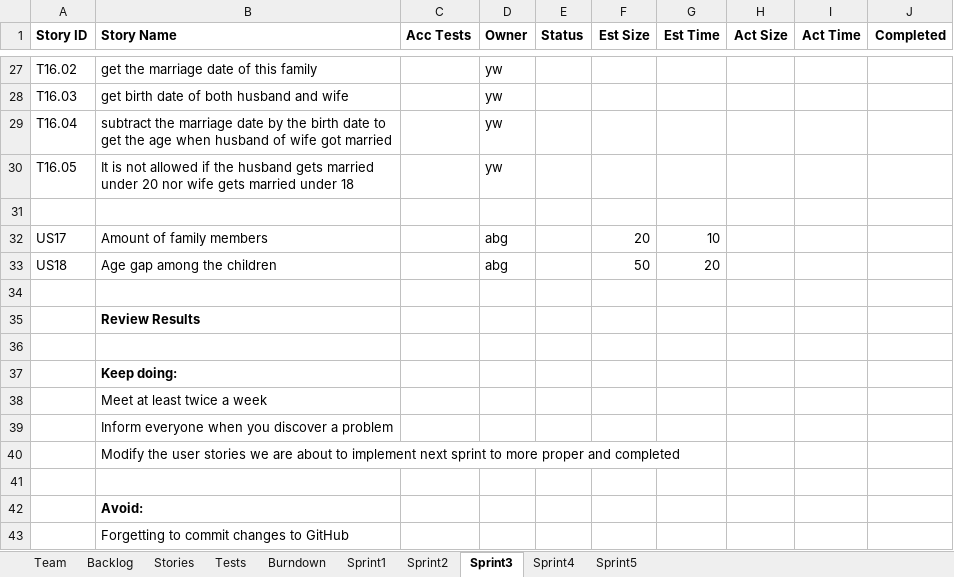
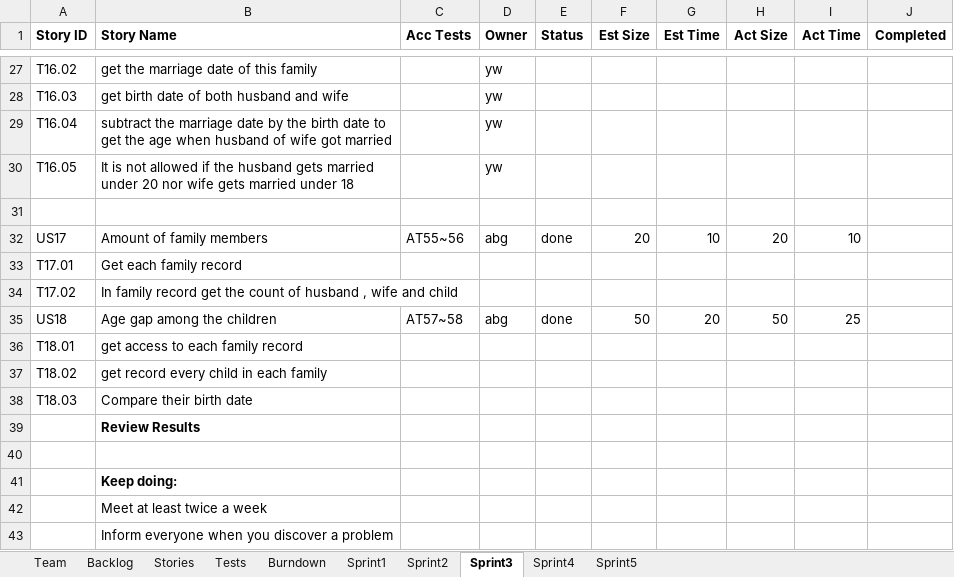
Before and after one commit to LSYanJun/SSW555tm052015s, an Excel workbook: Team05Report.xlsx, sheet Sprint3, drawn as a sheet; only a part is shown, gaps mark what is left out; the shorter side is filled out with more unchanged rows; values as stored, in another font and other column widths than the file's, no borders; addresses are those after the commit; the diff names each change by its address in the sheet, - before the commit and + after, or states it on an @@ line.

```diff
--- a/Team05Report.xlsx (sheet Sprint3)
+++ b/Team05Report.xlsx (sheet Sprint3)
-C32 (Acc Tests): (empty)
+C32 (Acc Tests): AT55~56
-E32 (Status): (empty)
+E32 (Status): done
-H32 (Act Size): (empty)
+H32 (Act Size): 20
-I32 (Act Time): (empty)
+I32 (Act Time): 10
+row 33: T17.01 | Get each family record
+row 34: T17.02 | In family record get the count of husband , wife and child
-C35 (Acc Tests): (empty)
+C35 (Acc Tests): AT57~58
-E35 (Status): (empty)
+E35 (Status): done
-H35 (Act Size): (empty)
+H35 (Act Size): 50
-I35 (Act Time): (empty)
+I35 (Act Time): 25
-row 36: (empty)
+row 36: T18.01 | get access to each family record
+row 37: T18.02 | get record every child in each family
+row 38: T18.03 | Compare their birth date
```
Also changed, not shown: sheet Tests, sheet Backlog, sheet Stories, charts or pictures, 2 other files.
